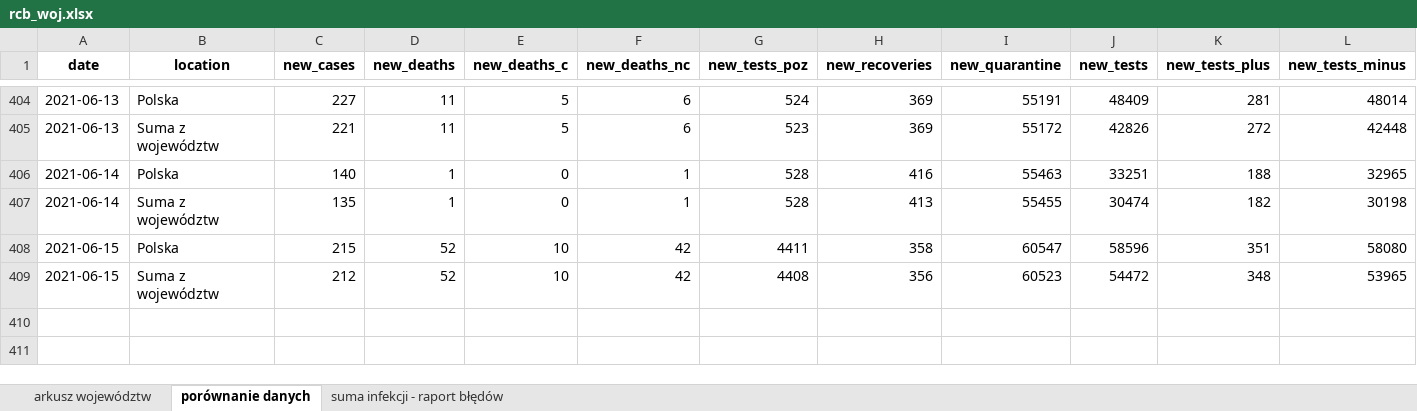
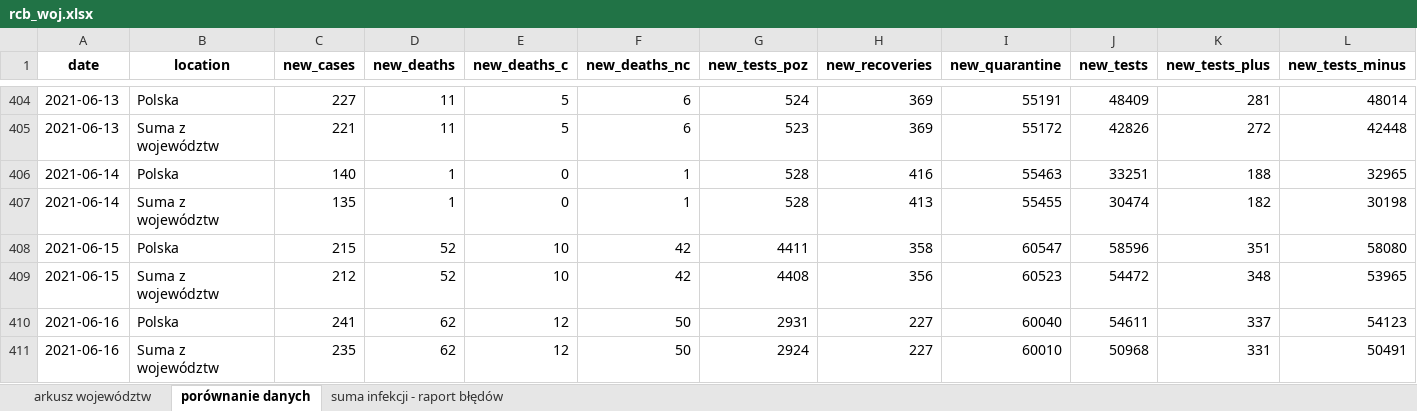
Before and after one commit to wieslawseweryn/wieslawseweryn.github.io, an Excel workbook: rcb_woj.xlsx, sheet porównanie danych, drawn as a sheet; only a part is shown, gaps mark what is left out; values as stored, in another font and other column widths than the file's, no borders; rows hold the shown columns only; the diff names each change by its address in the sheet, - before the commit and + after, or states it on an @@ line.

Commit message:
2021-06-16 Dane MZ przypadki województwa (XLSX)

```diff
--- a/rcb_woj.xlsx (sheet porównanie danych)
+++ b/rcb_woj.xlsx (sheet porównanie danych)
+row 410: 2021-06-16 | Polska | 241 | 62 | 12 | 50 | 2931 | 227 | 60040 | 54611 | 337 | 54123
+row 411: 2021-06-16 | Suma z województw | 235 | 62 | 12 | 50 | 2924 | 227 | 60010 | 50968 | 331 | 50491
```
Also changed, not shown: sheet arkusz województw, sheet suma infekcji - raport błędów.
